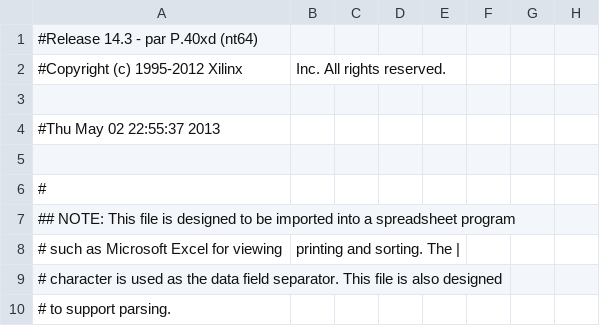
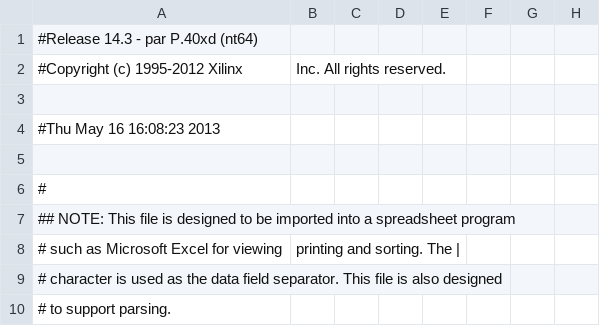
Before and after one commit to Lauszus/Basys2, a CSV file: VendingMachine/xilinx/vending_machine/vending_machine_pad.csv, drawn as a sheet; only a part is shown; the diff names each change by its address in the sheet, - before the commit and + after, or states it on an @@ line.

```diff
--- a/VendingMachine/xilinx/vending_machine/vending_machine_pad.csv
+++ b/VendingMachine/xilinx/vending_machine/vending_machine_pad.csv
-A4: #Thu May 02 22:55:37 2013
+A4: #Thu May 16 16:08:23 2013
```
Also changed, not shown: 38 other files.
